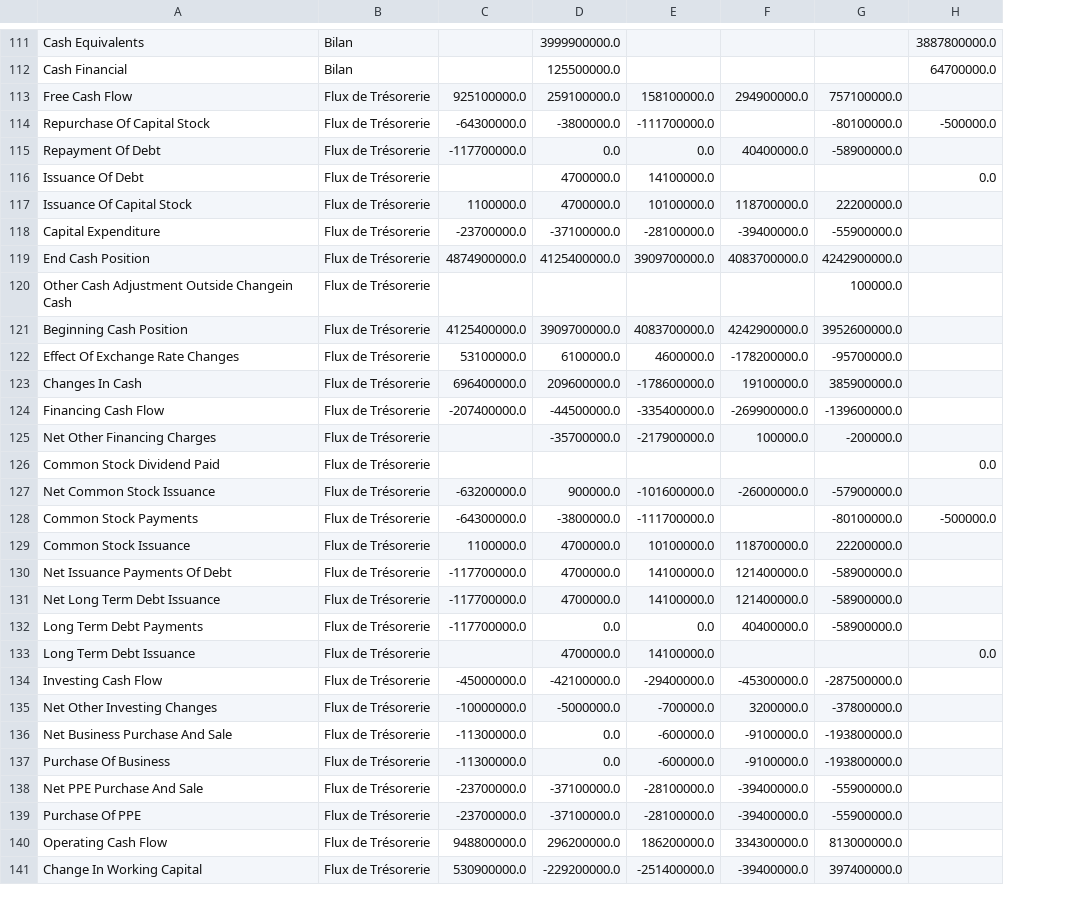
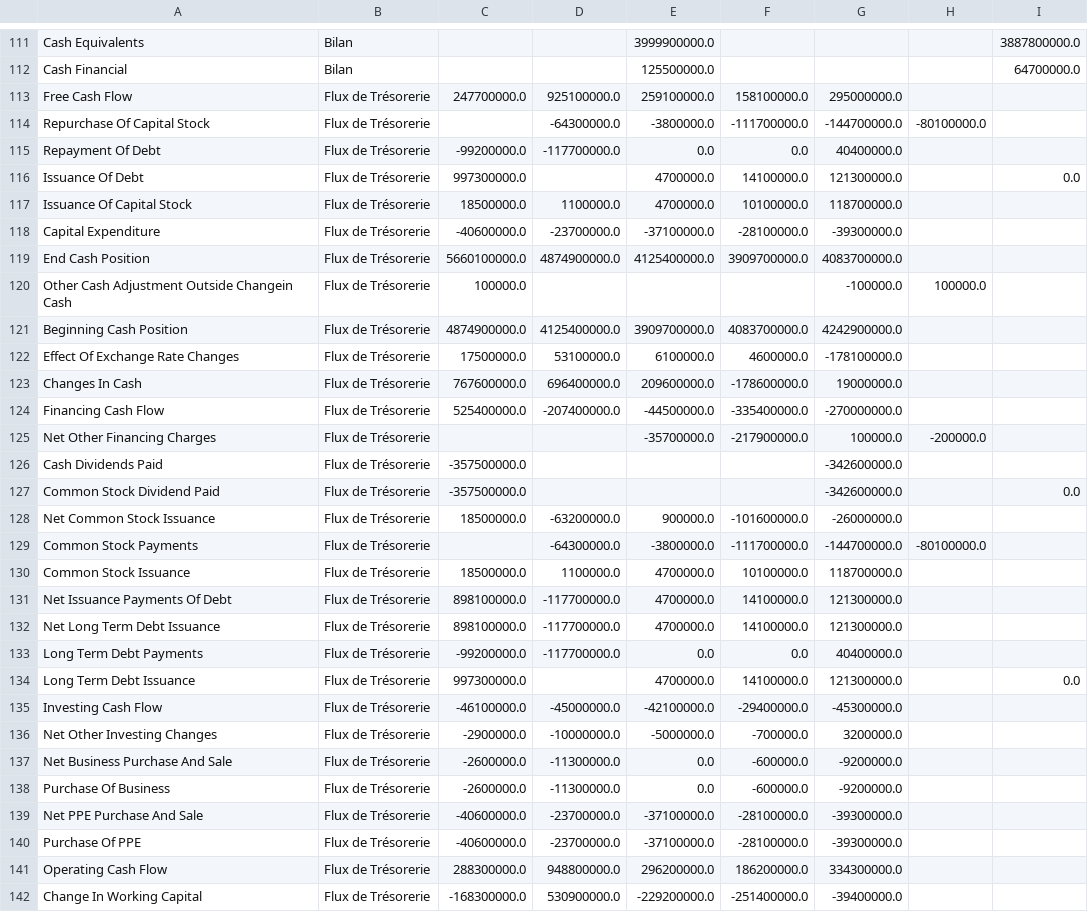
Before and after one commit to thomashossen/cgp-optimizer, a CSV file: historique/DSY.PA_quar.csv, drawn as a sheet; only a part is shown, gaps mark what is left out; removed rows and columns are numbered as before the commit, all else as after; the diff covers the shown part only; the diff names each change by its address in the sheet, - before the commit and + after, or states it on an @@ line.

```diff
--- a/historique/DSY.PA_quar.csv
+++ b/historique/DSY.PA_quar.csv
+column C, rows 113-124: 247700000.0 |  | -99200000.0 | 997300000.0 | 18500000.0 | -40600000.0 | 5660100000.0 | 100000.0 | 4874900000.0 | 17500000.0 | 767600000.0 | 525400000.0; rows 127-142: -357500000.0 | 18500000.0 |  | 18500000.0 | 898100000.0 | 898100000.0 | -99200000.0 | 997300000.0 | -46100000.0 | -2900000.0 | -2600000.0 | -2600000.0 | -40600000.0 | -40600000.0 | 288300000.0 | -168300000.0
-column G, rows 113-141: 757100000.0 | -80100000.0 | -58900000.0 |  | 22200000.0 | -55900000.0 | 4242900000.0 | 100000.0 | 3952600000.0 | -95700000.0 | 385900000.0 | -139600000.0 | -200000.0 |  | -57900000.0 | -80100000.0 | 22200000.0 | -58900000.0 | -58900000.0 | -58900000.0 |  | -287500000.0 | -37800000.0 | -193800000.0 | -193800000.0 | -55900000.0 | -55900000.0 | 813000000.0 | 397400000.0
+column H, rows 114-125: -80100000.0 |  |  |  |  |  | 100000.0 |  |  |  |  | -200000.0; row 129: -80100000.0
-G113: 294900000.0
+G113: 295000000.0
-G114: (empty)
+G114: -144700000.0
-I114: -500000.0
+I114: (empty)
-G116: (empty)
+G116: 121300000.0
-G118: -39400000.0
+G118: -39300000.0
-G120: (empty)
+G120: -100000.0
-G122: -178200000.0
+G122: -178100000.0
-G123: 19100000.0
+G123: 19000000.0
-G124: -269900000.0
+G124: -270000000.0
+row 126: Cash Dividends Paid | Flux de Trésorerie | -357500000.0 |  |  |  | -342600000.0
-G127: (empty)
+G127: -342600000.0
-G129: (empty)
+G129: -144700000.0
-I129: -500000.0
+I129: (empty)
-G131:G132: 121400000.0
+G131:G132: 121300000.0
-G134: (empty)
+G134: 121300000.0
-G137:G138: -9100000.0
+G137:G138: -9200000.0
-G139:G140: -39400000.0
+G139:G140: -39300000.0
```
Also changed, not shown: 29 edited cells elsewhere in this file, historique/CA.PA_quar.csv, historique/RI.PA_cours.csv, 42 other files.
